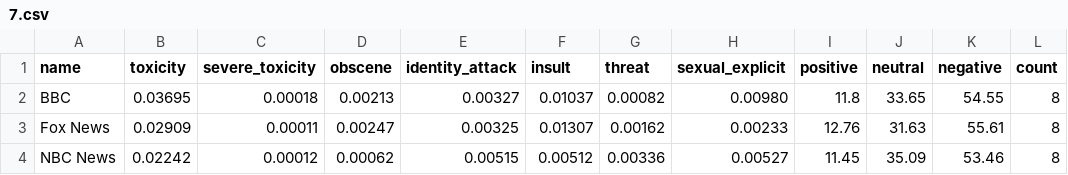
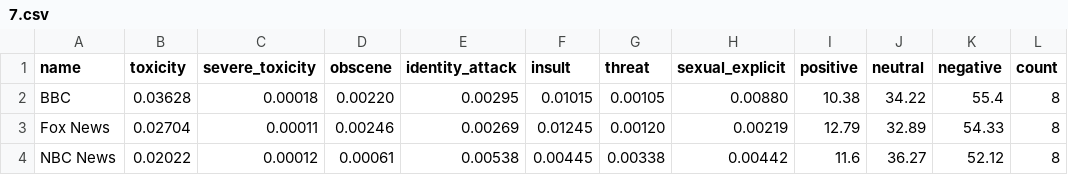
Before and after one commit to dcferreira/toxic-news, a CSV file: averages/7.csv, drawn as a sheet; only a part is shown; the diff covers the shown part only.

```diff
--- a/averages/7.csv
+++ b/averages/7.csv
@@ -1,4 +1,4 @@
 name,toxicity,severe_toxicity,obscene,identity_attack,insult,threat,sexual_explicit,positive,neutral,negative,count
-BBC,0.03695,0.00018,0.00213,0.00327,0.01037,0.00082,0.00980,11.8,33.65,54.55,8
-Fox News,0.02909,0.00011,0.00247,0.00325,0.01307,0.00162,0.00233,12.76,31.63,55.61,8
-NBC News,0.02242,0.00012,0.00062,0.00515,0.00512,0.00336,0.00527,11.45,35.09,53.46,8
+BBC,0.03628,0.00018,0.00220,0.00295,0.01015,0.00105,0.00880,10.38,34.22,55.4,8
+Fox News,0.02704,0.00011,0.00246,0.00269,0.01245,0.00120,0.00219,12.79,32.89,54.33,8
+NBC News,0.02022,0.00012,0.00061,0.00538,0.00445,0.00338,0.00442,11.6,36.27,52.12,8
```
Also changed, not shown: 58 edited cells elsewhere in this file, averages/30.csv, averages/all.csv, 3 other files.
